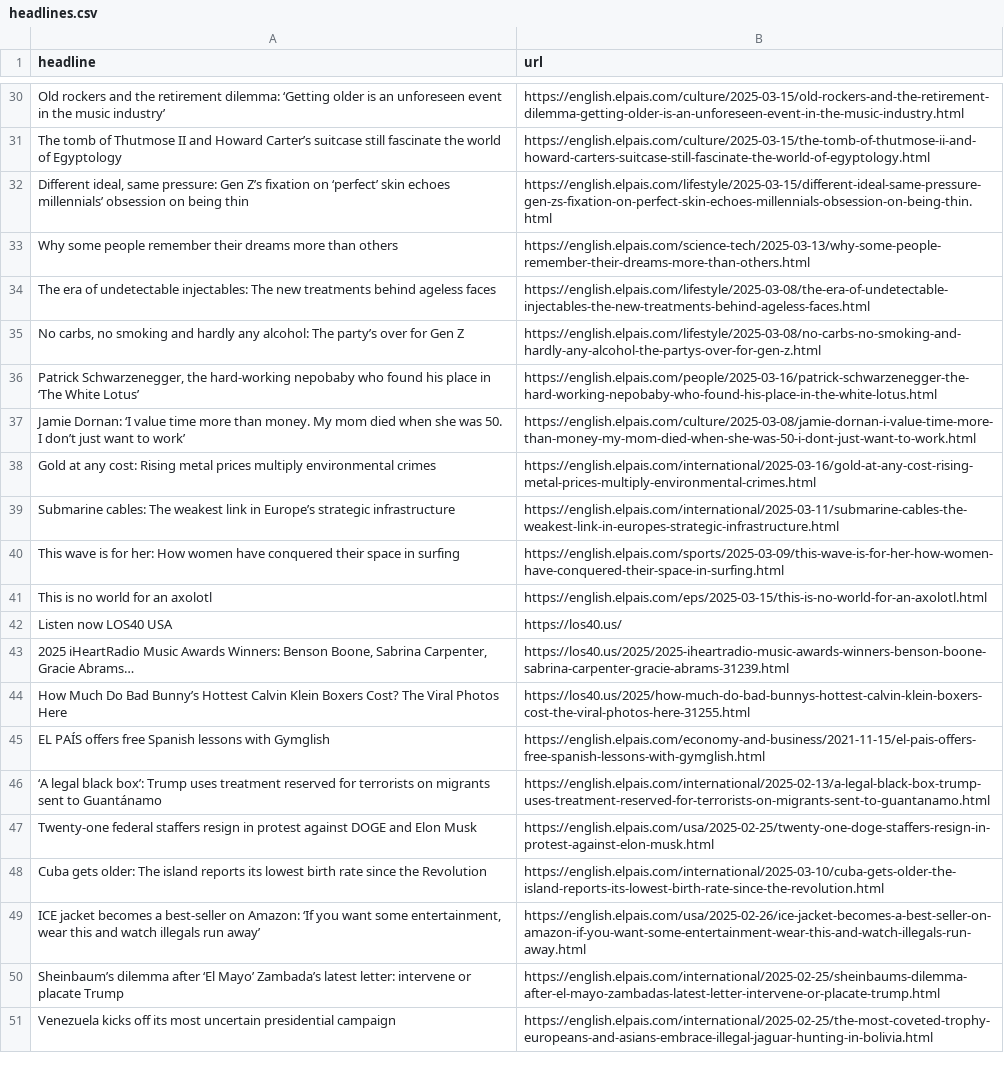
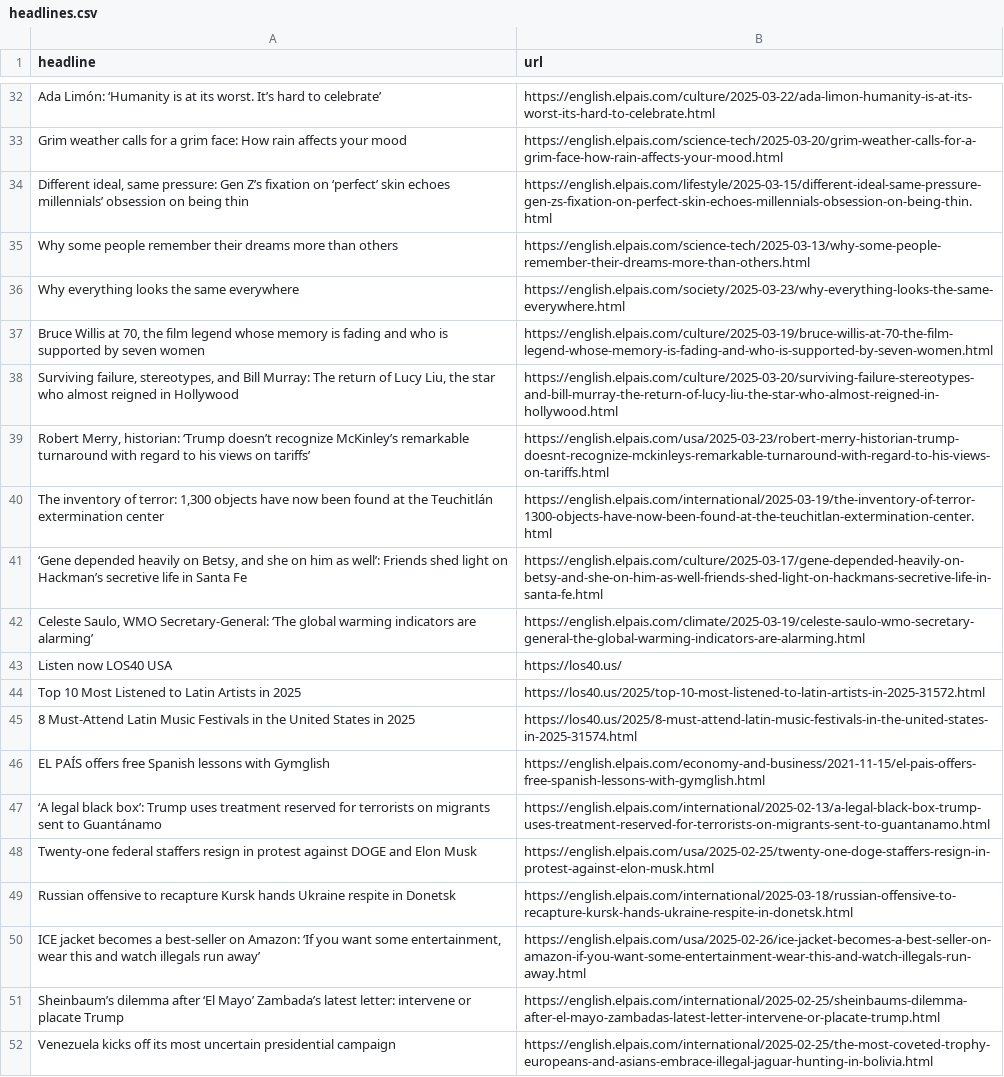
Before and after one commit to dafnikaravola/soma-s-autoscrapper, a CSV file: headlines.csv, drawn as a sheet; only a part is shown, gaps mark what is left out; removed rows and columns are numbered as before the commit, all else as after; the diff covers the shown part only; the diff names each change by its address in the sheet, - before the commit and + after, or states it on an @@ line.

```diff
--- a/headlines.csv
+++ b/headlines.csv
-row 30: Old rockers and the retirement dilemma: ‘Getting older is an unforeseen event in the music industry’ | https://english.elpais.com/culture/2025-03-15/old-rockers-and-the-retirement-dilemma-getting-older-is-an-unforeseen-event-in-the-music-industry.html
-row 31: The tomb of Thutmose II and Howard Carter’s suitcase still fascinate the world of Egyptology | https://english.elpais.com/culture/2025-03-15/the-tomb-of-thutmose-ii-and-howard-carters-suitcase-still-fascinate-the-world-of-egyptology.html
+row 32: Ada Limón: ‘Humanity is at its worst. It’s hard to celebrate’ | https://english.elpais.com/culture/2025-03-22/ada-limon-humanity-is-at-its-worst-its-hard-to-celebrate.html
+row 33: Grim weather calls for a grim face: How rain affects your mood | https://english.elpais.com/science-tech/2025-03-20/grim-weather-calls-for-a-grim-face-how-rain-affects-your-mood.html
-row 34: The era of undetectable injectables: The new treatments behind ageless faces | https://english.elpais.com/lifestyle/2025-03-08/the-era-of-undetectable-injectables-the-new-treatments-behind-ageless-faces.html
-row 35: No carbs, no smoking and hardly any alcohol: The party’s over for Gen Z | https://english.elpais.com/lifestyle/2025-03-08/no-carbs-no-smoking-and-hardly-any-alcohol-the-partys-over-for-gen-z.html
-row 36: Patrick Schwarzenegger, the hard-working nepobaby who found his place in ‘The White Lotus’ | https://english.elpais.com/people/2025-03-16/patrick-schwarzenegger-the-hard-working-nepobaby-who-found-his-place-in-the-white-lotus.html
-row 37: Jamie Dornan: ‘I value time more than money. My mom died when she was 50. I don’t just want to work’ | https://english.elpais.com/culture/2025-03-08/jamie-dornan-i-value-time-more-than-money-my-mom-died-when-she-was-50-i-dont-just-want-to-work.html
-row 38: Gold at any cost: Rising metal prices multiply environmental crimes | https://english.elpais.com/international/2025-03-16/gold-at-any-cost-rising-metal-prices-multiply-environmental-crimes.html
-row 39: Submarine cables: The weakest link in Europe’s strategic infrastructure | https://english.elpais.com/international/2025-03-11/submarine-cables-the-weakest-link-in-europes-strategic-infrastructure.html
-row 40: This wave is for her: How women have conquered their space in surfing | https://english.elpais.com/sports/2025-03-09/this-wave-is-for-her-how-women-have-conquered-their-space-in-surfing.html
-row 41: This is no world for an axolotl | https://english.elpais.com/eps/2025-03-15/this-is-no-world-for-an-axolotl.html
+row 36: Why everything looks the same everywhere | https://english.elpais.com/society/2025-03-23/why-everything-looks-the-same-everywhere.html
+row 37: Bruce Willis at 70, the film legend whose memory is fading and who is supported by seven women | https://english.elpais.com/culture/2025-03-19/bruce-willis-at-70-the-film-legend-whose-memory-is-fading-and-who-is-supported-by-seven-women.html
+row 38: Surviving failure, stereotypes, and Bill Murray: The return of Lucy Liu, the star who almost reigned in Hollywood | https://english.elpais.com/culture/2025-03-20/surviving-failure-stereotypes-and-bill-murray-the-return-of-lucy-liu-the-star-who-almost-reigned-in-hollywood.html
+row 39: Robert Merry, historian: ‘Trump doesn’t recognize McKinley’s remarkable turnaround with regard to his views on tariffs’ | https://english.elpais.com/usa/2025-03-23/robert-merry-historian-trump-doesnt-recognize-mckinleys-remarkable-turnaround-with-regard-to-his-views-on-tariffs.html
+row 40: The inventory of terror: 1,300 objects have now been found at the Teuchitlán extermination center | https://english.elpais.com/international/2025-03-19/the-inventory-of-terror-1300-objects-have-now-been-found-at-the-teuchitlan-extermination-center.html
@@ row 15 moved to row 41: ‘Gene depended heavily on Betsy, and she… @@
+row 42: Celeste Saulo, WMO Secretary-General: ‘The global warming indicators are alarming’ | https://english.elpais.com/climate/2025-03-19/celeste-saulo-wmo-secretary-general-the-global-warming-indicators-are-alarming.html
-row 43: 2025 iHeartRadio Music Awards Winners: Benson Boone, Sabrina Carpenter, Gracie Abrams… | https://los40.us/2025/2025-iheartradio-music-awards-winners-benson-boone-sabrina-carpenter-gracie-abrams-31239.html
-row 44: How Much Do Bad Bunny’s Hottest Calvin Klein Boxers Cost? The Viral Photos Here | https://los40.us/2025/how-much-do-bad-bunnys-hottest-calvin-klein-boxers-cost-the-viral-photos-here-31255.html
+row 44: Top 10 Most Listened to Latin Artists in 2025 | https://los40.us/2025/top-10-most-listened-to-latin-artists-in-2025-31572.html
+row 45: 8 Must-Attend Latin Music Festivals in the United States in 2025 | https://los40.us/2025/8-must-attend-latin-music-festivals-in-the-united-states-in-2025-31574.html
-row 48: Cuba gets older: The island reports its lowest birth rate since the Revolution | https://english.elpais.com/international/2025-03-10/cuba-gets-older-the-island-reports-its-lowest-birth-rate-since-the-revolution.html
+row 49: Russian offensive to recapture Kursk hands Ukraine respite in Donetsk | https://english.elpais.com/international/2025-03-18/russian-offensive-to-recapture-kursk-hands-ukraine-respite-in-donetsk.html
```
Also changed, not shown: 24 added rows, 21 removed rows, 3 moved rows and 1 edited cell elsewhere in this file.
